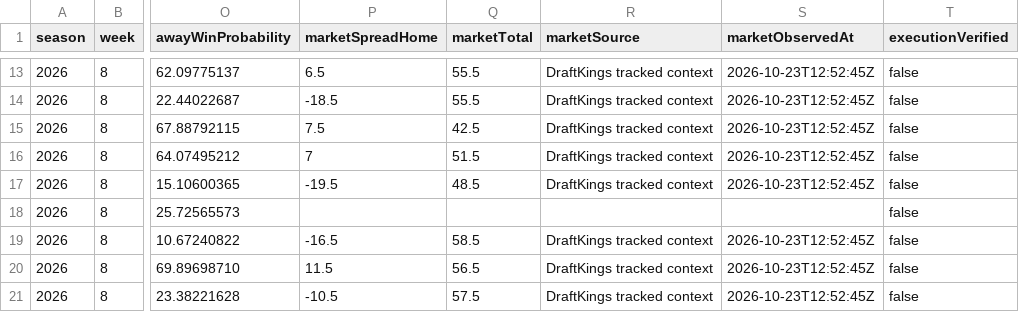
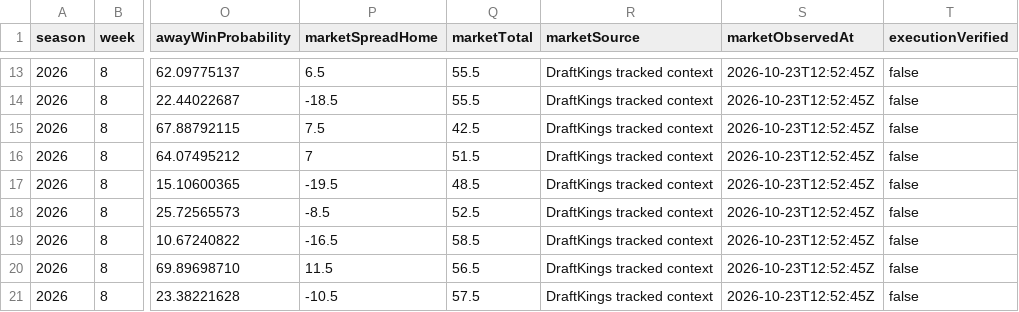
Before and after one commit to Yaboiee227/cfb-model-lab, a CSV file: data/projections.csv, drawn as a sheet; only a part is shown, gaps mark what is left out; the diff names each change by its address in the sheet, - before the commit and + after, or states it on an @@ line.

```diff
--- a/data/projections.csv
+++ b/data/projections.csv
-P18 (marketSpreadHome): (empty)
+P18 (marketSpreadHome): -8.5
-Q18 (marketTotal): (empty)
+Q18 (marketTotal): 52.5
-R18 (marketSource): (empty)
+R18 (marketSource): DraftKings tracked context
-S18 (marketObservedAt): (empty)
+S18 (marketObservedAt): 2026-10-23T12:52:45Z
```
Also changed, not shown: 1 other file.
